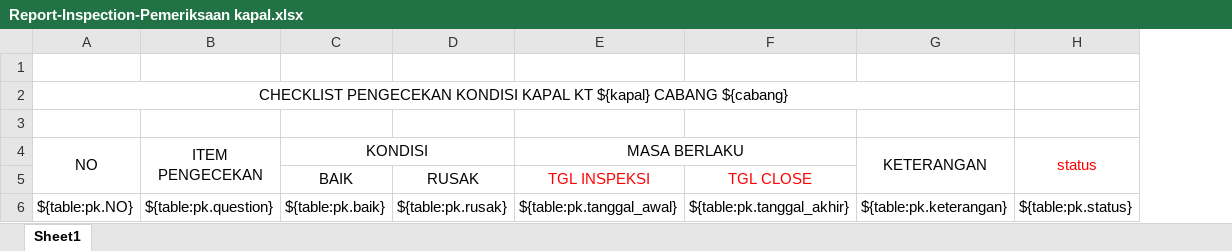
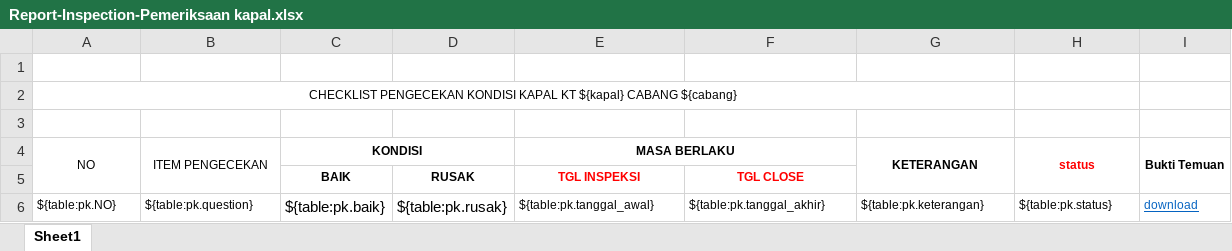
Before and after one commit to danangapp/simpanda_oracle, an Excel workbook: report/Report-Inspection-Pemeriksaan kapal.xlsx, sheet Sheet1, drawn as a sheet; values as stored, in another font and other column widths than the file's, no borders; the diff names each change by its address in the sheet, - before the commit and + after, or states it on an @@ line.

```diff
--- a/report/Report-Inspection-Pemeriksaan kapal.xlsx (sheet Sheet1)
+++ b/report/Report-Inspection-Pemeriksaan kapal.xlsx (sheet Sheet1)
+column I (Bukti Temuan), row 6: download
@@ A2 text size: smaller @@
@@ A4:C4 text size: smaller @@
-C4 bold: off
+C4 bold: on
-E4 bold: off
+E4 bold: on, text size: smaller
-G4:H4 bold: off
+G4:H4 bold: on, text size: smaller
-C5:F5 bold: off
+C5:F5 bold: on, text size: smaller
@@ A6:B6 text size: smaller @@
@@ E6:H6 text size: smaller @@
```
Also changed, not shown: 1 other file.
